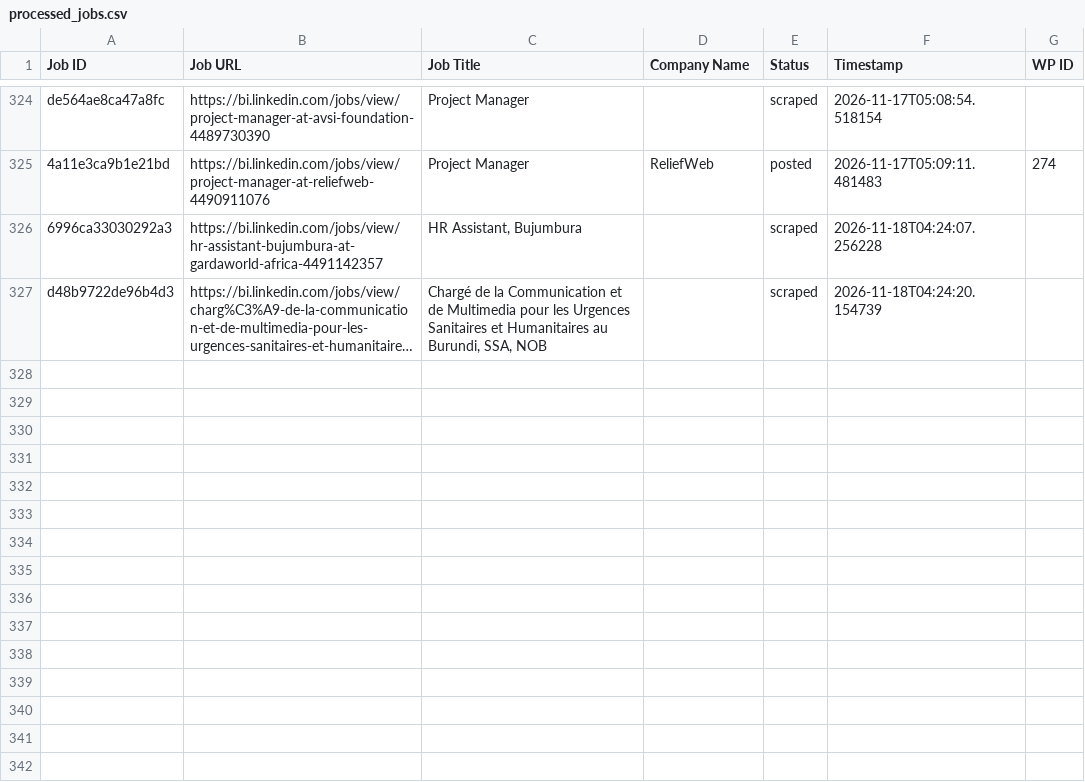
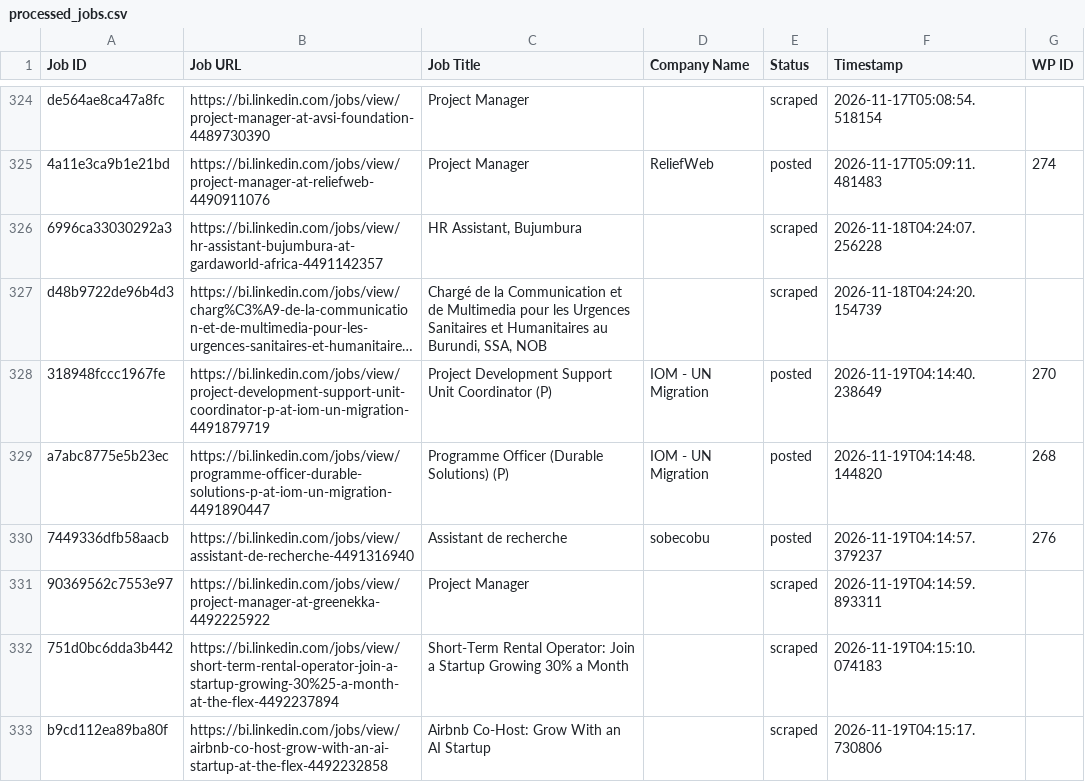
Before and after one commit to innovationinc2000/bi, a CSV file: processed_jobs.csv, drawn as a sheet; only a part is shown, gaps mark what is left out; long unchanged cells end in …; the diff names each change by its address in the sheet, - before the commit and + after, or states it on an @@ line.

```diff
--- a/processed_jobs.csv
+++ b/processed_jobs.csv
+row 328: 318948fccc1967fe | https://bi.linkedin.com/jobs/view/project-development-support-unit-coordinator-p-at-iom-un-migration-4491879719 | Project Development Support Unit Coordinator (P) | IOM - UN Migration | posted | 2026-11-19T04:14:40.238649 | 270
+row 329: a7abc8775e5b23ec | https://bi.linkedin.com/jobs/view/programme-officer-durable-solutions-p-at-iom-un-migration-4491890447 | Programme Officer (Durable Solutions) (P) | IOM - UN Migration | posted | 2026-11-19T04:14:48.144820 | 268
+row 330: 7449336dfb58aacb | https://bi.linkedin.com/jobs/view/assistant-de-recherche-4491316940 | Assistant de recherche | sobecobu | posted | 2026-11-19T04:14:57.379237 | 276
+row 331: 90369562c7553e97 | https://bi.linkedin.com/jobs/view/project-manager-at-greenekka-4492225922 | Project Manager |  | scraped | 2026-11-19T04:14:59.893311
+row 332: 751d0bc6dda3b442 | https://bi.linkedin.com/jobs/view/short-term-rental-operator-join-a-startup-growing-30%25-a-month-at-the-flex-4492237894 | Short-Term Rental Operator: Join a Startup Growing 30% a Month |  | scraped | 2026-11-19T04:15:10.074183
+row 333: b9cd112ea89ba80f | https://bi.linkedin.com/jobs/view/airbnb-co-host-grow-with-an-ai-startup-at-the-flex-4492232858 | Airbnb Co-Host: Grow With an AI Startup |  | scraped | 2026-11-19T04:15:17.730806
```
